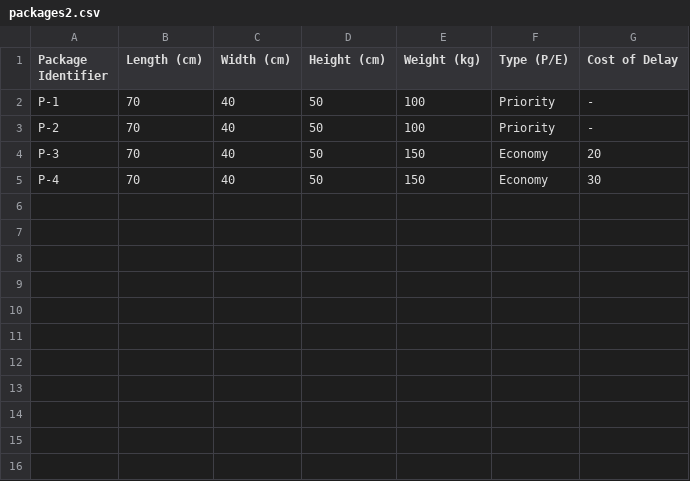
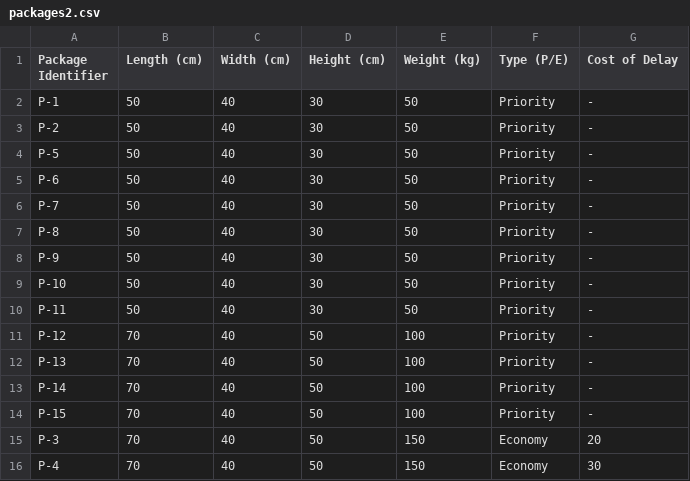
Before and after one commit to oss2019/3D-Bin-Packer, a CSV file: src/input/packages2.csv, drawn as a sheet.

```diff
--- a/src/input/packages2.csv
+++ b/src/input/packages2.csv
@@ -1,4 +1,15 @@
 Package Identifier,Length (cm),Width (cm),Height (cm),Weight (kg),Type (P/E),Cost of Delay
-P-1,70,40,50,100,Priority,-
-P-2,70,40,50,100,Priority,-
+P-1,50,40,30,50,Priority,-
+P-2,50,40,30,50,Priority,-
+P-5,50,40,30,50,Priority,-
+P-6,50,40,30,50,Priority,-
+P-7,50,40,30,50,Priority,-
+P-8,50,40,30,50,Priority,-
+P-9,50,40,30,50,Priority,-
+P-10,50,40,30,50,Priority,-
+P-11,50,40,30,50,Priority,-
+P-12,70,40,50,100,Priority,-
+P-13,70,40,50,100,Priority,-
+P-14,70,40,50,100,Priority,-
+P-15,70,40,50,100,Priority,-
 P-3,70,40,50,150,Economy,20
```
Also changed, not shown: 3 other files.
